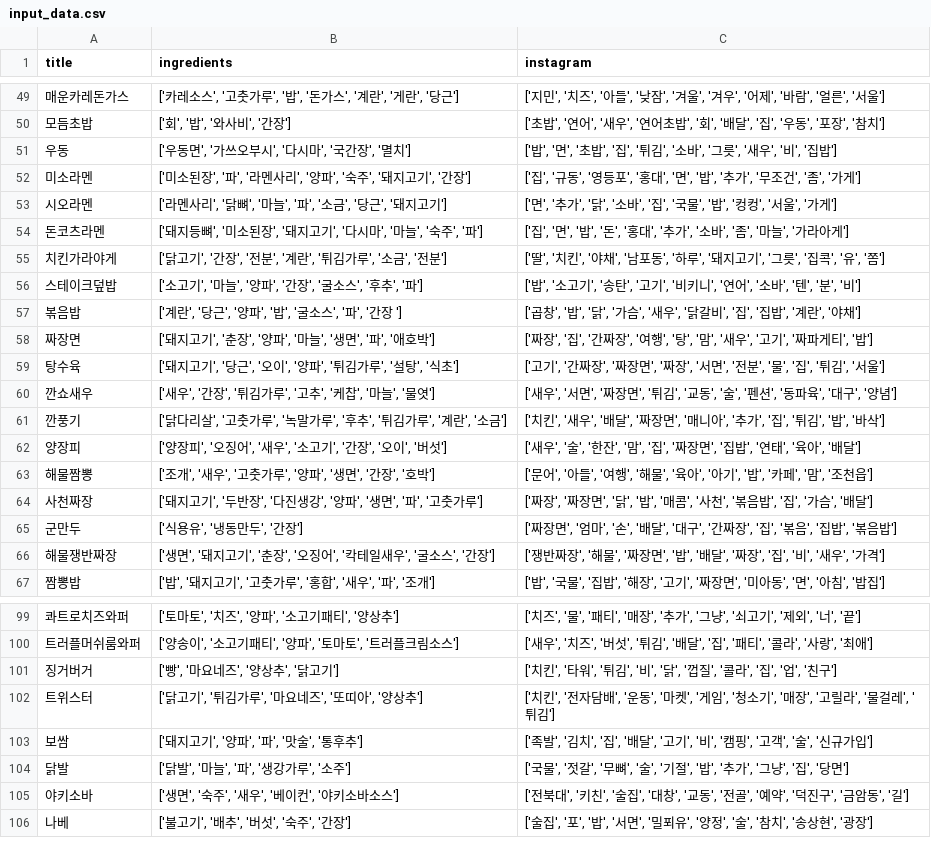
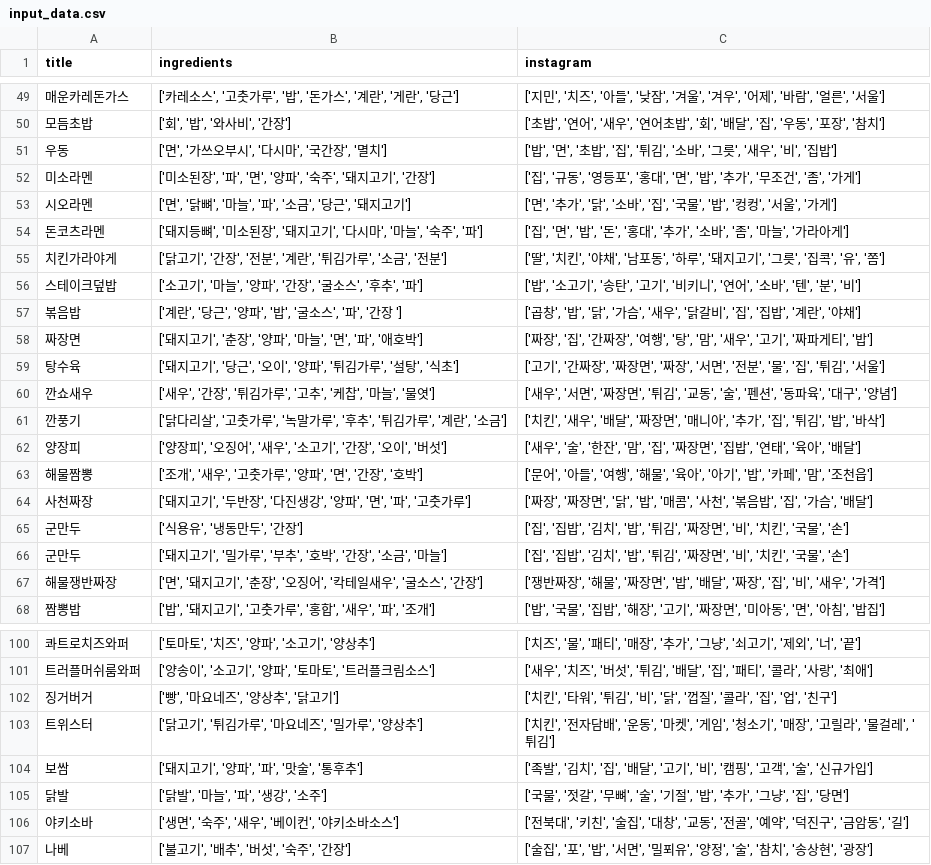
Before and after one commit to Team-Delight/Delight-MachineLearning-Application, a CSV file: util/instagram_preprocessing/results/input_data.csv, drawn as a sheet; only a part is shown, gaps mark what is left out; the diff covers the shown part only.

```diff
--- a/util/instagram_preprocessing/results/input_data.csv
+++ b/util/instagram_preprocessing/results/input_data.csv
@@ -50,5 +50,5 @@
 모듬초밥,"['회', '밥', '와사비', '간장']","['초밥', '연어', '새우', '연어초밥', '회', '배달', '집', '우동', '포장', '참치']"
-우동,"['우동면', '가쓰오부시', '다시마', '국간장', '멸치']","['밥', '면', '초밥', '집', '튀김', '소바', '그릇', '새우', '비', '집밥']"
-미소라멘,"['미소된장', '파', '라멘사리', '양파', '숙주', '돼지고기', '간장']","['집', '규동', '영등포', '홍대', '면', '밥', '추가', '무조건', '좀', '가게']"
-시오라멘,"['라멘사리', '닭뼈', '마늘', '파', '소금', '당근', '돼지고기']","['면', '추가', '닭', '소바', '집', '국물', '밥', '컹컹', '서울', '가게']"
+우동,"['면', '가쓰오부시', '다시마', '국간장', '멸치']","['밥', '면', '초밥', '집', '튀김', '소바', '그릇', '새우', '비', '집밥']"
+미소라멘,"['미소된장', '파', '면', '양파', '숙주', '돼지고기', '간장']","['집', '규동', '영등포', '홍대', '면', '밥', '추가', '무조건', '좀', '가게']"
+시오라멘,"['면', '닭뼈', '마늘', '파', '소금', '당근', '돼지고기']","['면', '추가', '닭', '소바', '집', '국물', '밥', '컹컹', '서울', '가게']"
 돈코츠라멘,"['돼지등뼈', '미소된장', '돼지고기', '다시마', '마늘', '숙주', '파']","['집', '면', '밥', '돈', '홍대', '추가', '소바', '좀', '마늘', '가라아게']"
@@ -57,3 +57,3 @@
 볶음밥,"['계란', '당근', '양파', '밥', '굴소스', '파', '간장 ']","['곱창', '밥', '닭', '가슴', '새우', '닭갈비', '집', '집밥', '계란', '야채']"
-짜장면,"['돼지고기', '춘장', '양파', '마늘', '생면', '파', '애호박']","['짜장', '집', '간짜장', '여행', '탕', '맘', '새우', '고기', '짜파게티', '밥']"
+짜장면,"['돼지고기', '춘장', '양파', '마늘', '면', '파', '애호박']","['짜장', '집', '간짜장', '여행', '탕', '맘', '새우', '고기', '짜파게티', '밥']"
 탕수육,"['돼지고기', '당근', '오이', '양파', '튀김가루', '설탕', '식초']","['고기', '간짜장', '짜장면', '짜장', '서면', '전분', '물', '집', '튀김', '서울']"
@@ -62,6 +62,7 @@
 양장피,"['양장피', '오징어', '새우', '소고기', '간장', '오이', '버섯']","['새우', '술', '한잔', '맘', '집', '짜장면', '집밥', '연태', '육아', '배달']"
-해물짬뽕,"['조개', '새우', '고춧가루', '양파', '생면', '간장', '호박']","['문어', '아들', '여행', '해물', '육아', '아기', '밥', '카페', '맘', '조천읍']"
-사천짜장,"['돼지고기', '두반장', '다진생강', '양파', '생면', '파', '고춧가루']","['짜장', '짜장면', '닭', '밥', '매콤', '사천', '볶음밥', '집', '가슴', '배달']"
-군만두,"['식용유', '냉동만두', '간장']","['짜장면', '엄마', '손', '배달', '대구', '간짜장', '집', '볶음', '집밥', '볶음밥']"
-해물쟁반짜장,"['생면', '돼지고기', '춘장', '오징어', '칵테일새우', '굴소스', '간장']","['쟁반짜장', '해물', '짜장면', '밥', '배달', '짜장', '집', '비', '새우', '가격']"
+해물짬뽕,"['조개', '새우', '고춧가루', '양파', '면', '간장', '호박']","['문어', '아들', '여행', '해물', '육아', '아기', '밥', '카페', '맘', '조천읍']"
+사천짜장,"['돼지고기', '두반장', '다진생강', '양파', '면', '파', '고춧가루']","['짜장', '짜장면', '닭', '밥', '매콤', '사천', '볶음밥', '집', '가슴', '배달']"
+군만두,"['식용유', '냉동만두', '간장']","['집', '집밥', '김치', '밥', '튀김', '짜장면', '비', '치킨', '국물', '손']"
+군만두,"['돼지고기', '밀가루', '부추', '호박', '간장', '소금', '마늘']","['집', '집밥', '김치', '밥', '튀김', '짜장면', '비', '치킨', '국물', '손']"
+해물쟁반짜장,"['면', '돼지고기', '춘장', '오징어', '칵테일새우', '굴소스', '간장']","['쟁반짜장', '해물', '짜장면', '밥', '배달', '짜장', '집', '비', '새우', '가격']"
 짬뽕밥,"['밥', '돼지고기', '고춧가루', '홍합', '새우', '파', '조개']","['밥', '국물', '집밥', '해장', '고기', '짜장면', '미아동', '면', '아침', '밥집']"
@@ -99,7 +100,7 @@
-콰트로치즈와퍼,"['토마토', '치즈', '양파', '소고기패티', '양상추']","['치즈', '물', '패티', '매장', '추가', '그냥', '쇠고기', '제외', '너', '끝']"
-트러플머쉬룸와퍼,"['양송이', '소고기패티', '양파', '토마토', '트러플크림소스']","['새우', '치즈', '버섯', '튀김', '배달', '집', '패티', '콜라', '사랑', '최애']"
+콰트로치즈와퍼,"['토마토', '치즈', '양파', '소고기', '양상추']","['치즈', '물', '패티', '매장', '추가', '그냥', '쇠고기', '제외', '너', '끝']"
+트러플머쉬룸와퍼,"['양송이', '소고기', '양파', '토마토', '트러플크림소스']","['새우', '치즈', '버섯', '튀김', '배달', '집', '패티', '콜라', '사랑', '최애']"
 징거버거,"['빵', '마요네즈', '양상추', '닭고기']","['치킨', '타워', '튀김', '비', '닭', '껍질', '콜라', '집', '업', '친구']"
-트위스터,"['닭고기', '튀김가루', '마요네즈', '또띠아', '양상추']","['치킨', '전자담배', '운동', '마켓', '게임', '청소기', '매장', '고릴라', '물걸레', '튀김']"
+트위스터,"['닭고기', '튀김가루', '마요네즈', '밀가루', '양상추']","['치킨', '전자담배', '운동', '마켓', '게임', '청소기', '매장', '고릴라', '물걸레', '튀김']"
 보쌈,"['돼지고기', '양파', '파', '맛술', '통후추']","['족발', '김치', '집', '배달', '고기', '비', '캠핑', '고객', '술', '신규가입']"
-닭발,"['닭발', '마늘', '파', '생강가루', '소주']","['국물', '젓갈', '무뼈', '술', '기절', '밥', '추가', '그냥', '집', '당면']"
+닭발,"['닭발', '마늘', '파', '생강', '소주']","['국물', '젓갈', '무뼈', '술', '기절', '밥', '추가', '그냥', '집', '당면']"
 야키소바,"['생면', '숙주', '새우', '베이컨', '야키소바소스']","['전북대', '키친', '술집', '대창', '교동', '전골', '예약', '덕진구', '금암동', '길']"
```
Also changed, not shown: 27 added rows and 19 edited cells elsewhere in this file, util/instagram_preprocessing/results/instagram_food_data.csv, 36 other files.
